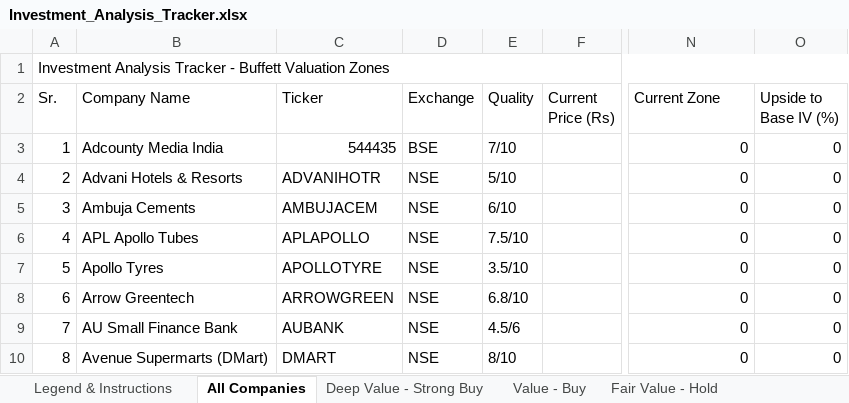
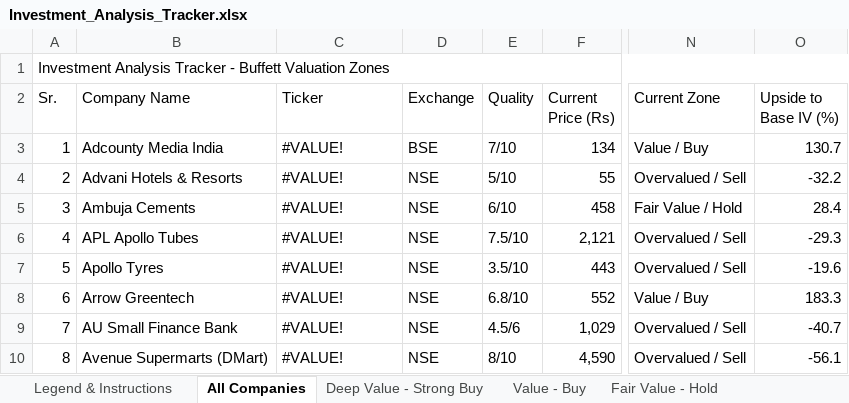
Before and after one commit to Bug-Whisperer/investmentAnalysisDump, an Excel workbook: Investment_Analysis_Tracker.xlsx, sheet All Companies, drawn as a sheet; only a part is shown, gaps mark what is left out; values as stored, in another font and other column widths than the file's, no cell formats; conditional formats not drawn; the diff covers the shown part only; the diff names each change by its address in the sheet, - before the commit and + after, or states it on an @@ line.

```diff
--- a/Investment_Analysis_Tracker.xlsx (sheet All Companies)
+++ b/Investment_Analysis_Tracker.xlsx (sheet All Companies)
-C3 (Ticker): 544435
+C3 (Ticker): #VALUE!
-F3 (Current Price (Rs)): (empty)
+F3 (Current Price (Rs)): 134
-N3 (Current Zone): 0
+N3 (Current Zone): Value / Buy
-O3 (Upside to Base IV (%)): 0
+O3 (Upside to Base IV (%)): 130.7
-C4 (Ticker): ADVANIHOTR
+C4 (Ticker): #VALUE!
-F4 (Current Price (Rs)): (empty)
+F4 (Current Price (Rs)): 55
-N4 (Current Zone): 0
+N4 (Current Zone): Overvalued / Sell
-O4 (Upside to Base IV (%)): 0
+O4 (Upside to Base IV (%)): -32.2
-C5 (Ticker): AMBUJACEM
+C5 (Ticker): #VALUE!
-F5 (Current Price (Rs)): (empty)
+F5 (Current Price (Rs)): 458
-N5 (Current Zone): 0
+N5 (Current Zone): Fair Value / Hold
-O5 (Upside to Base IV (%)): 0
+O5 (Upside to Base IV (%)): 28.4
-C6 (Ticker): APLAPOLLO
+C6 (Ticker): #VALUE!
-F6 (Current Price (Rs)): (empty)
+F6 (Current Price (Rs)): 2,121
-N6:N7 (Current Zone): 0
+N6:N7 (Current Zone): Overvalued / Sell
-O6 (Upside to Base IV (%)): 0
+O6 (Upside to Base IV (%)): -29.3
-C7 (Ticker): APOLLOTYRE
+C7 (Ticker): #VALUE!
-F7 (Current Price (Rs)): (empty)
+F7 (Current Price (Rs)): 443
-O7 (Upside to Base IV (%)): 0
+O7 (Upside to Base IV (%)): -19.6
-C8 (Ticker): ARROWGREEN
+C8 (Ticker): #VALUE!
-F8 (Current Price (Rs)): (empty)
+F8 (Current Price (Rs)): 552
-N8 (Current Zone): 0
+N8 (Current Zone): Value / Buy
-O8 (Upside to Base IV (%)): 0
+O8 (Upside to Base IV (%)): 183.3
-C9 (Ticker): AUBANK
+C9 (Ticker): #VALUE!
-F9 (Current Price (Rs)): (empty)
+F9 (Current Price (Rs)): 1,029
-N9:N10 (Current Zone): 0
+N9:N10 (Current Zone): Overvalued / Sell
-O9 (Upside to Base IV (%)): 0
+O9 (Upside to Base IV (%)): -40.7
-C10 (Ticker): DMART
+C10 (Ticker): #VALUE!
-F10 (Current Price (Rs)): (empty)
+F10 (Current Price (Rs)): 4,590
-O10 (Upside to Base IV (%)): 0
+O10 (Upside to Base IV (%)): -56.1
```
Also changed, not shown: 320 edited cells elsewhere in this sheet, sheet Fair Value - Hold, sheet Overvalued - Sell, sheet Fully Valued - Trim, sheet Value - Buy, sheet Weak Business, sheet Deep Value - Strong Buy, 1 more sheet, cell formats.
